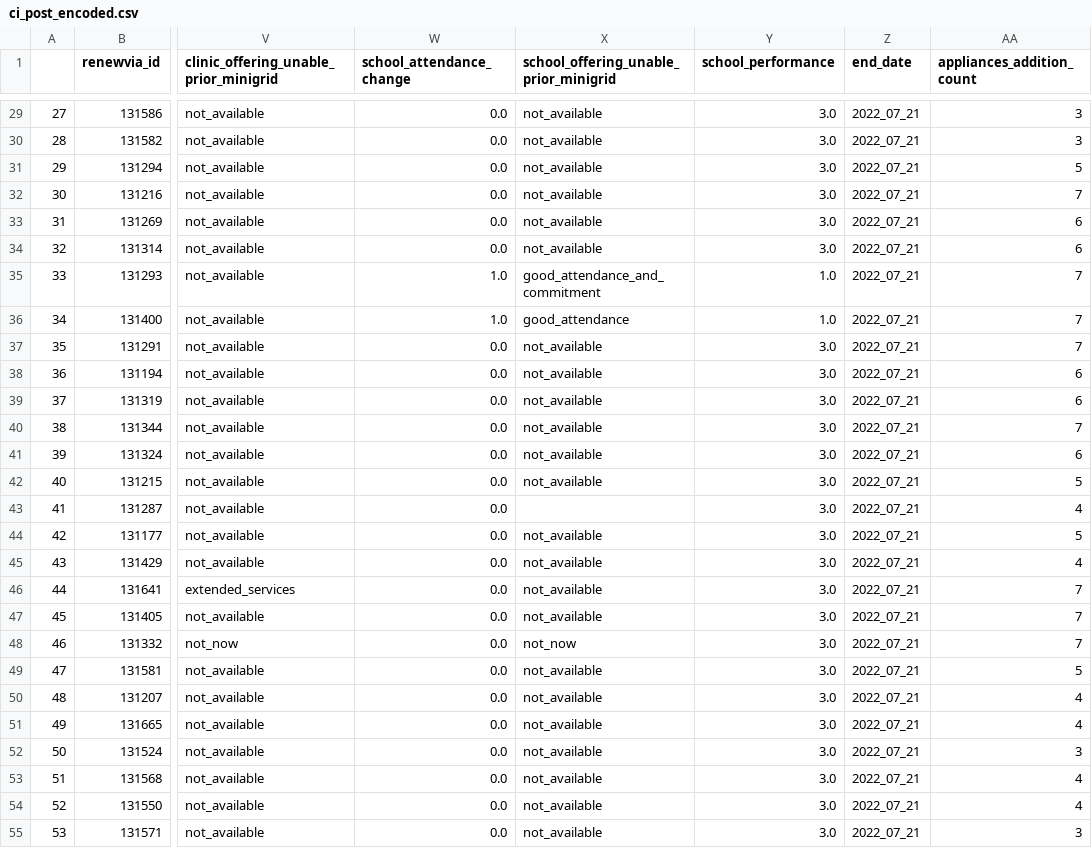
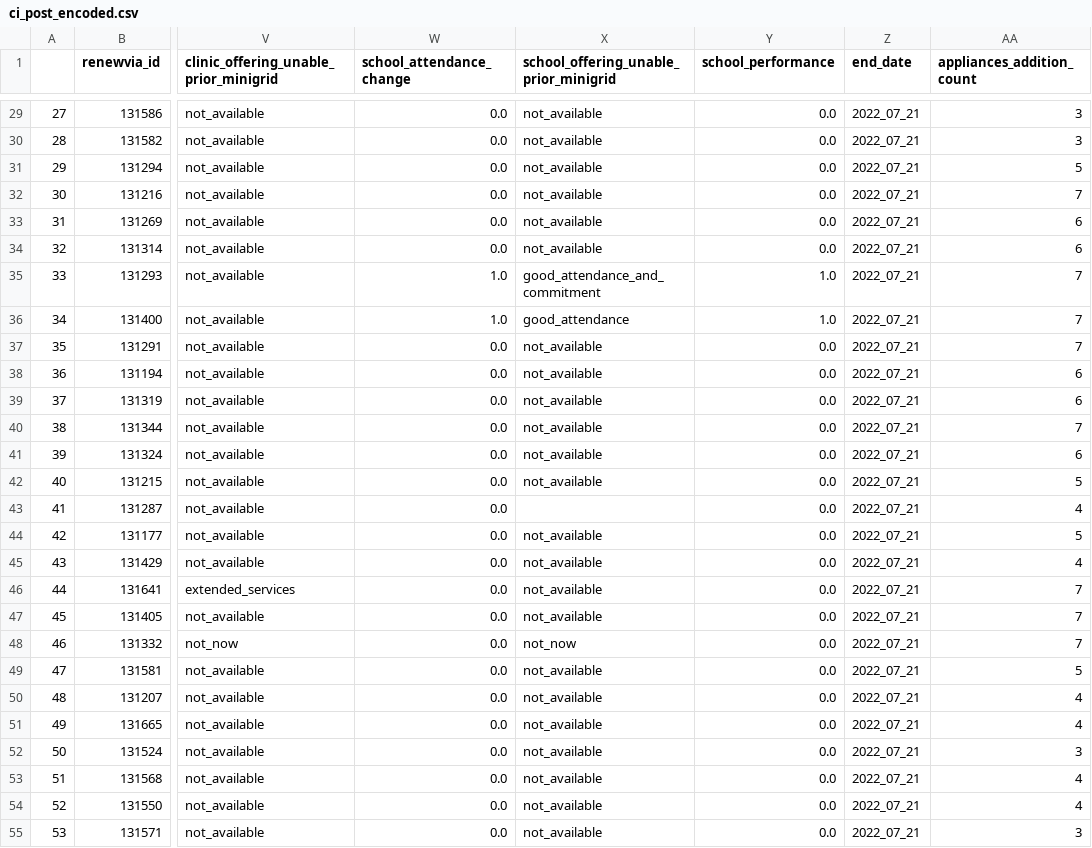
Before and after one commit to Renewvia-Energy/survey_impact_analysis, a CSV file: data_cleaning/datasets_encoded/ci_post_encoded.csv, drawn as a sheet; only a part is shown, gaps mark what is left out; the diff covers the shown part only; the diff names each change by its address in the sheet, - before the commit and + after, or states it on an @@ line.

```diff
--- a/data_cleaning/datasets_encoded/ci_post_encoded.csv
+++ b/data_cleaning/datasets_encoded/ci_post_encoded.csv
-Y29:Y34 (school_performance): 3.0
+Y29:Y34 (school_performance): 0.0
-Y37:Y55 (school_performance): 3.0
+Y37:Y55 (school_performance): 0.0
```
Also changed, not shown: 126 edited cells elsewhere in this file, data_cleaning/datasets_clean/initial_clean.csv, data_cleaning/datasets_encoded/initial_encoded.csv, 29 other files.
